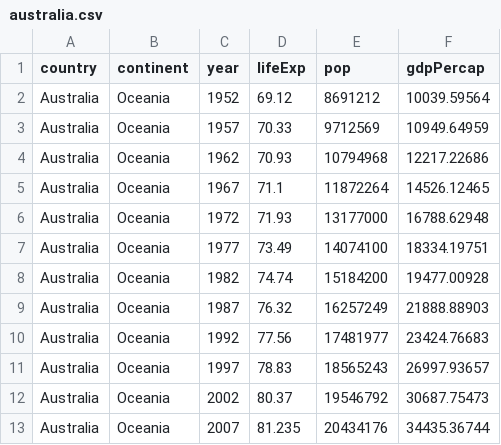
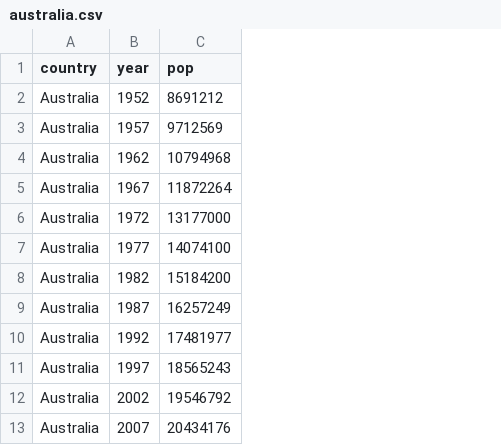
Before and after one commit to felixweihs/Intro-to-R, a CSV file: Results/australia.csv, drawn as a sheet; the diff names each change by its address in the sheet, - before the commit and + after, or states it on an @@ line.

Commit message:
Australia data output

```diff
--- a/Results/australia.csv
+++ b/Results/australia.csv
-column B (continent), rows 2-13: all Oceania
-column D (lifeExp), rows 2-13: 69.12 | 70.33 | 70.93 | 71.1 | 71.93 | 73.49 | 74.74 | 76.32 | 77.56 | 78.83 | 80.37 | 81.235
-column F (gdpPercap), rows 2-13: 10039.59564 | 10949.64959 | 12217.22686 | 14526.12465 | 16788.62948 | 18334.19751 | 19477.00928 | 21888.88903 | 23424.76683 | 26997.93657 | 30687.75473 | 34435.36744
```
